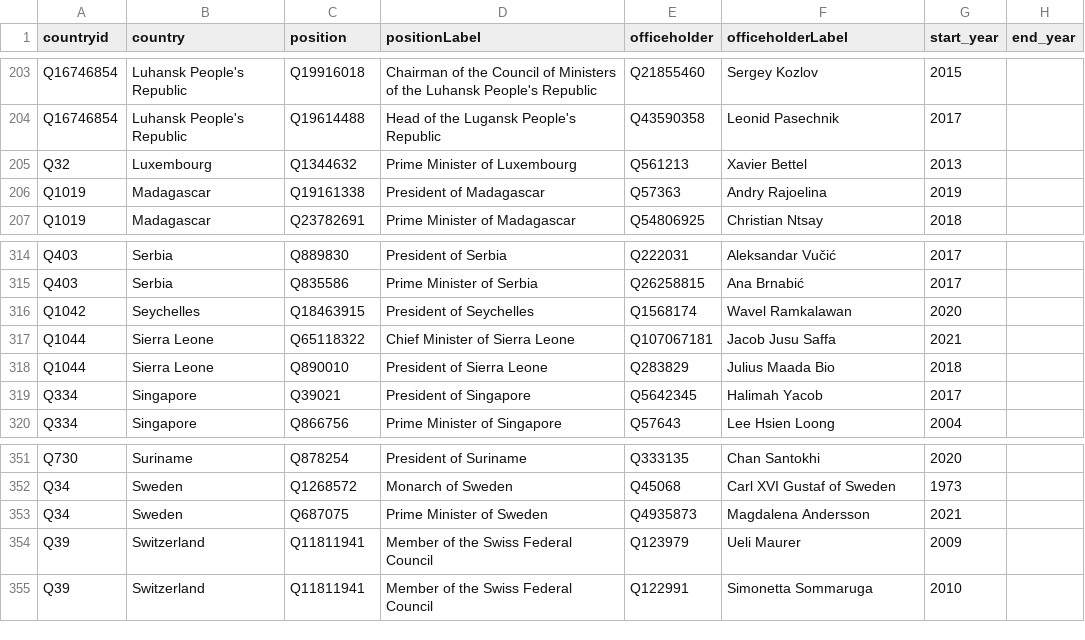
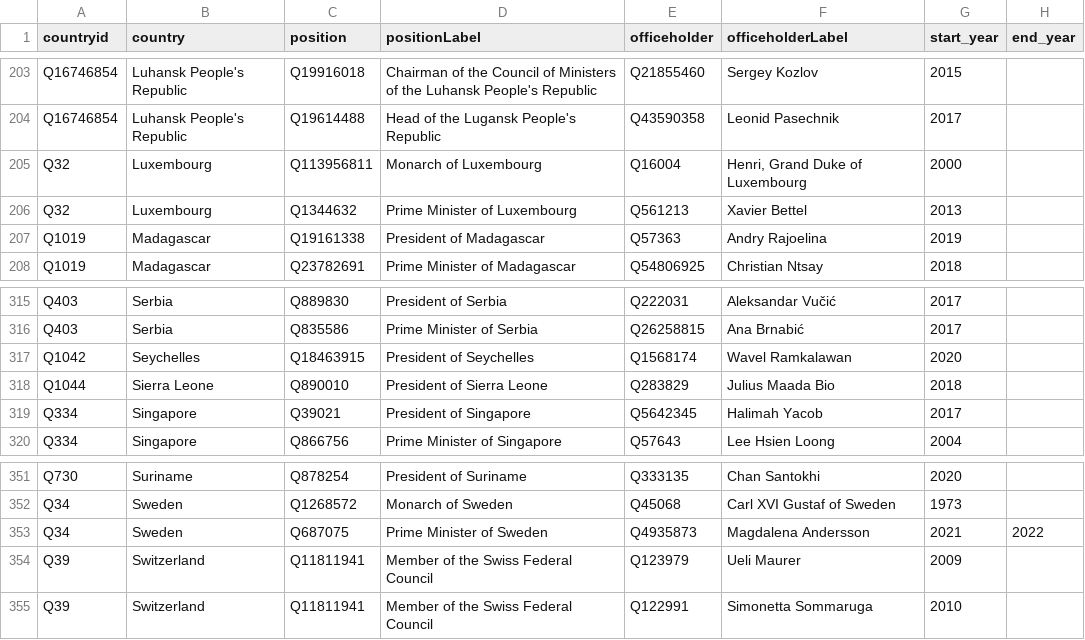
Before and after one commit to every-politician-scrapers/world-leaders-2021, a CSV file: data/wikidata.csv, drawn as a sheet; only a part is shown, gaps mark what is left out.

```diff
--- a/data/wikidata.csv
+++ b/data/wikidata.csv
@@ -204,2 +204,3 @@ Q16746854,Luhansk People's Republic,Q19916018,Chairman of the Council of Ministe
 Q16746854,Luhansk People's Republic,Q19614488,Head of the Lugansk People's Republic,Q43590358,Leonid Pasechnik,2017,
+Q32,Luxembourg,Q113956811,Monarch of Luxembourg,Q16004,"Henri, Grand Duke of Luxembourg",2000,
 Q32,Luxembourg,Q1344632,Prime Minister of Luxembourg,Q561213,Xavier Bettel,2013,
@@ -316,3 +317,2 @@ Q403,Serbia,Q835586,Prime Minister of Serbia,Q26258815,Ana Brnabić,2017,
 Q1042,Seychelles,Q18463915,President of Seychelles,Q1568174,Wavel Ramkalawan,2020,
-Q1044,Sierra Leone,Q65118322,Chief Minister of Sierra Leone,Q107067181,Jacob Jusu Saffa,2021,
 Q1044,Sierra Leone,Q890010,President of Sierra Leone,Q283829,Julius Maada Bio,2018,
@@ -352,3 +352,3 @@ Q730,Suriname,Q878254,President of Suriname,Q333135,Chan Santokhi,2020,
 Q34,Sweden,Q1268572,Monarch of Sweden,Q45068,Carl XVI Gustaf of Sweden,1973,
-Q34,Sweden,Q687075,Prime Minister of Sweden,Q4935873,Magdalena Andersson,2021,
+Q34,Sweden,Q687075,Prime Minister of Sweden,Q4935873,Magdalena Andersson,2021,2022
 Q39,Switzerland,Q11811941,Member of the Swiss Federal Council,Q123979,Ueli Maurer,2009,
```
Also changed, not shown: data/diff.csv.
